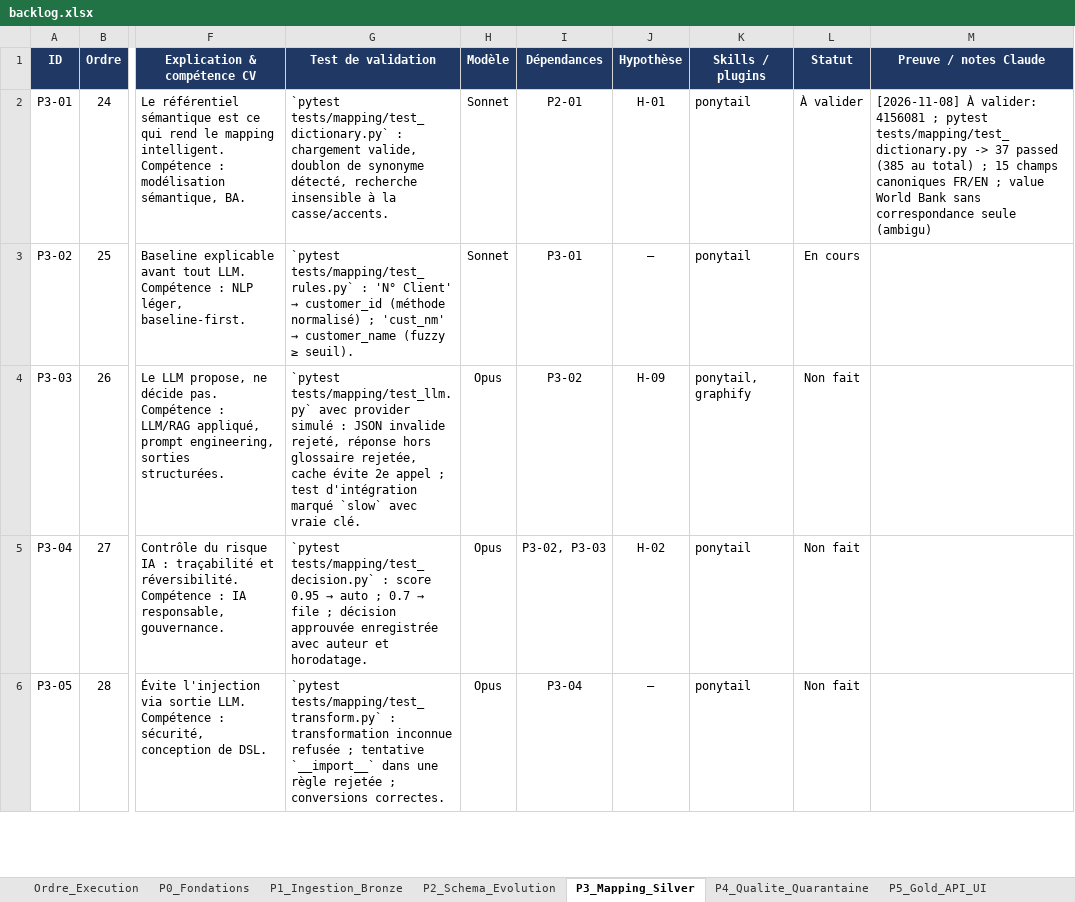
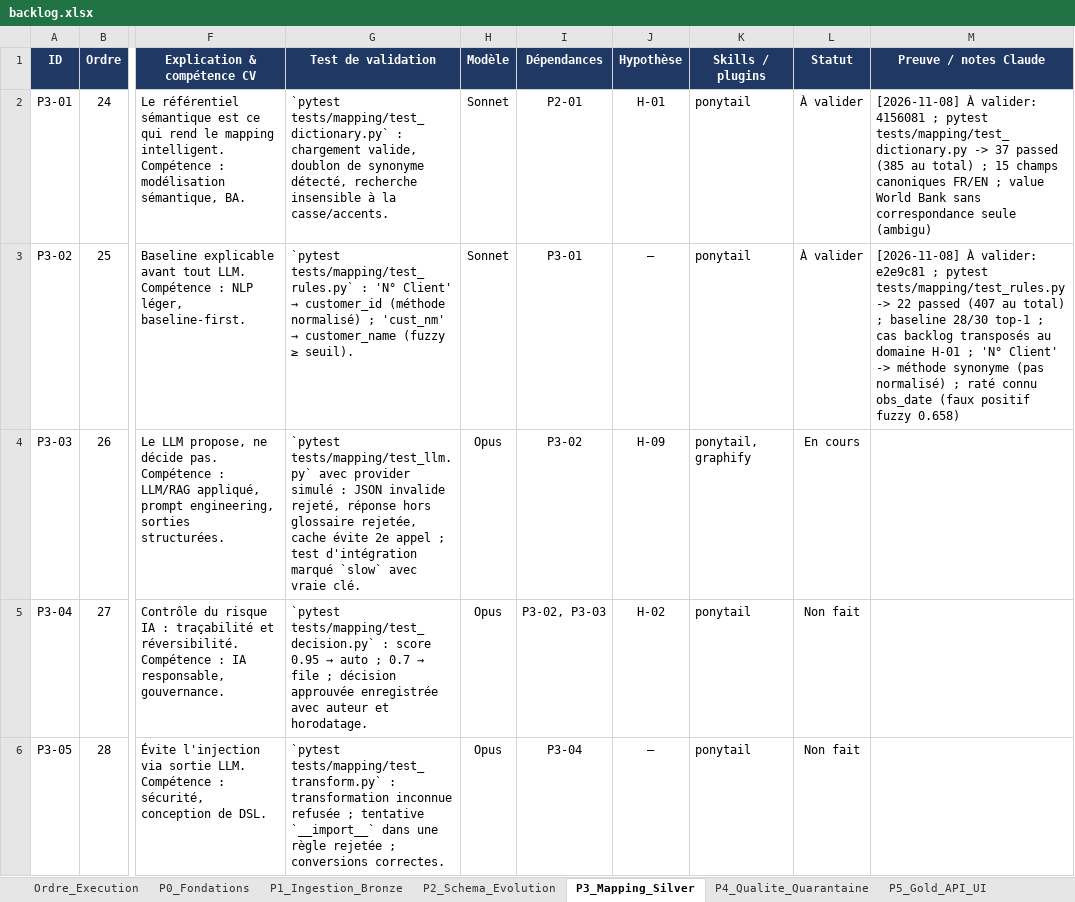
Before and after one commit to hajar-hamid-coder/adaptive-data-platform, an Excel workbook: backlog/backlog.xlsx, sheet P3_Mapping_Silver, drawn as a sheet; only a part is shown, gaps mark what is left out; values as stored, in another font and other column widths than the file's, no borders; conditional formats not drawn; the diff names each change by its address in the sheet, - before the commit and + after, or states it on an @@ line.

```diff
--- a/backlog/backlog.xlsx (sheet P3_Mapping_Silver)
+++ b/backlog/backlog.xlsx (sheet P3_Mapping_Silver)
-L3 (Statut): En cours
+L3 (Statut): À valider
-M3 (Preuve / notes Claude): (empty)
+M3 (Preuve / notes Claude): [2026-11-08] À valider: e2e9c81 ; pytest tests/mapping/test_rules.py -> 22 passed (407 au total) ; baseline 28/30 top-1 ; cas backlog transposés au domaine H-01 ; 'N° Client' -> méthode synonyme (pas normalisé) ; raté connu obs_date (faux positif fuzzy 0.658)
-L4 (Statut): Non fait
+L4 (Statut): En cours
```
Also changed, not shown: sheet Hypotheses, 8 other files.
